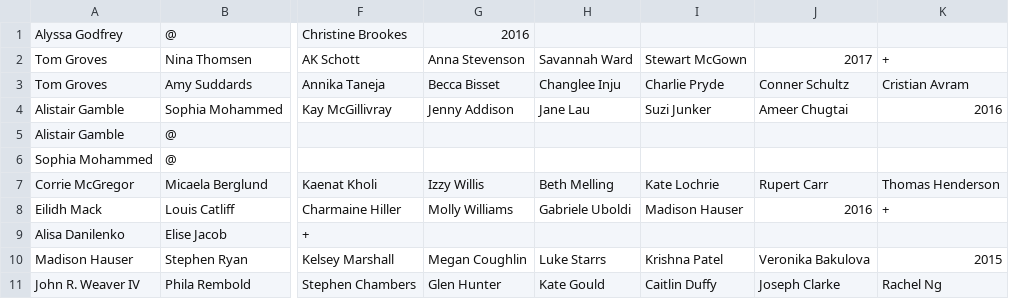
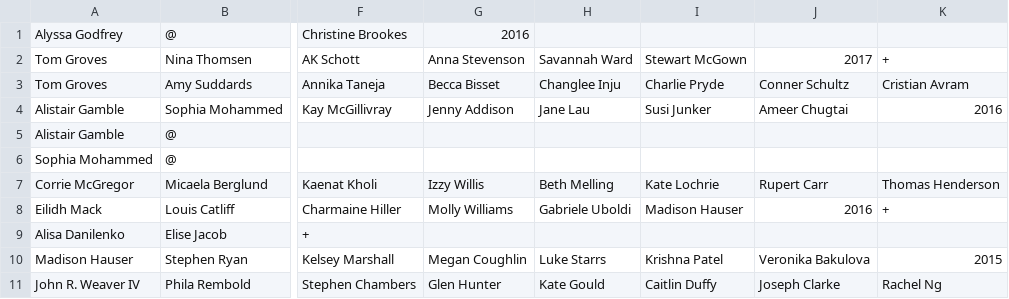
Before and after one commit to argonboron/AcademicFamilyTree, a CSV file: RawData.csv, drawn as a sheet; only a part is shown, gaps mark what is left out; the diff names each change by its address in the sheet, - before the commit and + after, or states it on an @@ line.

```diff
--- a/RawData.csv
+++ b/RawData.csv
-I4: Suzi Junker
+I4: Susi Junker
```
Also changed, not shown: 4 other files.
